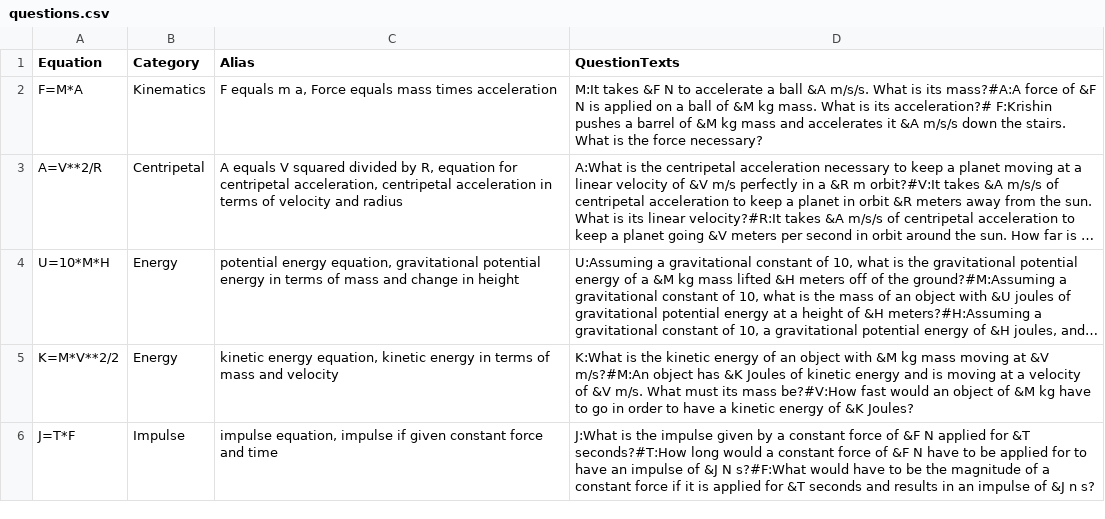
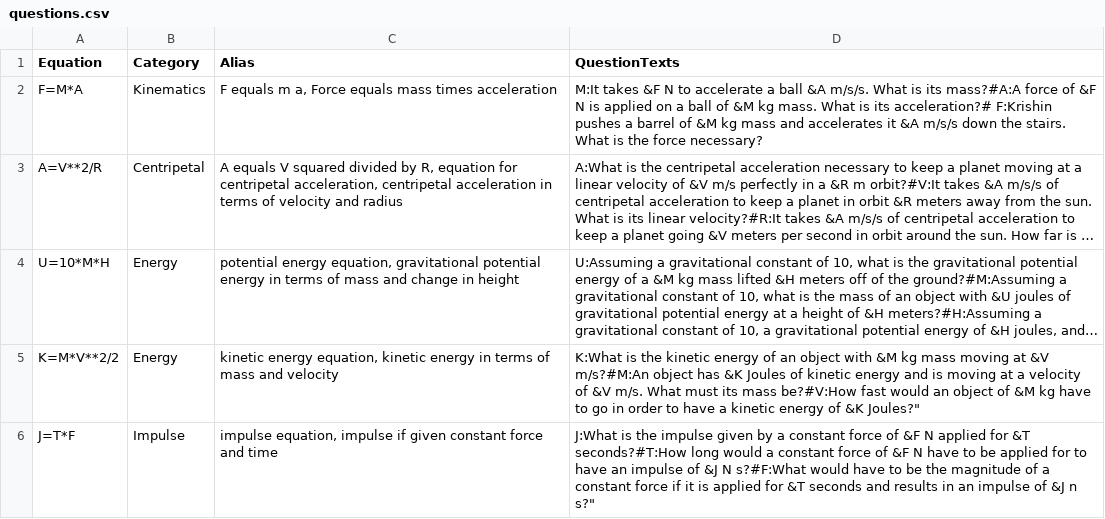
Before and after one commit to julianweng/austin, a CSV file: actions/quiz/questions.csv, drawn as a sheet; long unchanged cells end in …; the diff names each change by its address in the sheet, - before the commit and + after, or states it on an @@ line.

Commit message:
question fix so it doesn't fail to load csv

```diff
--- a/actions/quiz/questions.csv
+++ b/actions/quiz/questions.csv
-D5 (QuestionTexts): …of &K Joules?
+D5 (QuestionTexts): …of &K Joules?"
-D6 (QuestionTexts): …&J n s?
+D6 (QuestionTexts): …&J n s?"
```
